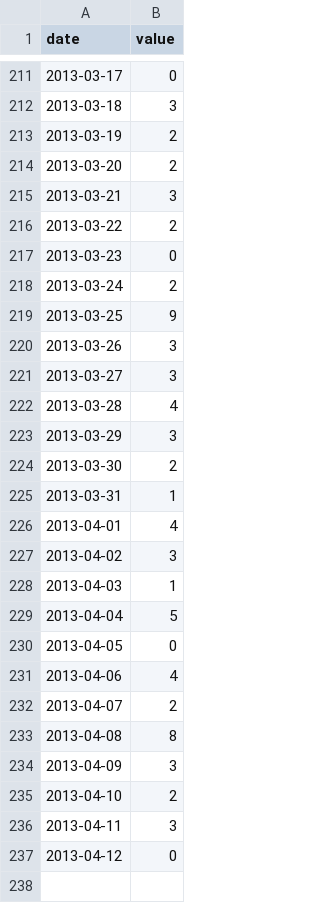
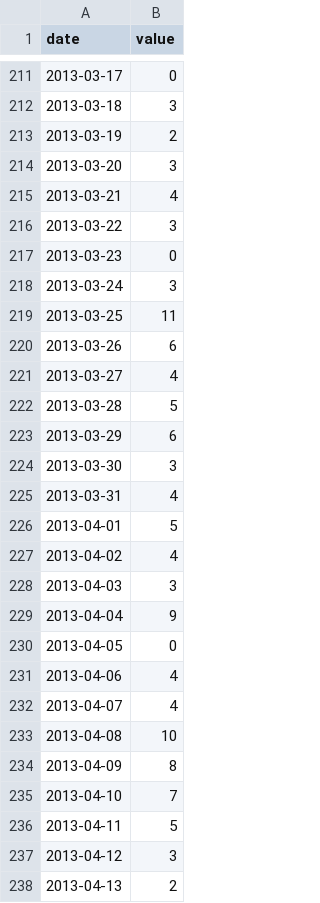
Before and after one commit to caseywatts/sn-stats-calendar, a CSV file: incidentsopened.csv, drawn as a sheet; only a part is shown, gaps mark what is left out; the diff covers the shown part only.

Commit message:
pull data from gmail to plot + more views

```diff
--- a/incidentsopened.csv
+++ b/incidentsopened.csv
@@ -213,25 +213,26 @@ date,value
 2013-03-19,2
-2013-03-20,2
-2013-03-21,3
-2013-03-22,2
+2013-03-20,3
+2013-03-21,4
+2013-03-22,3
 2013-03-23,0
-2013-03-24,2
-2013-03-25,9
-2013-03-26,3
-2013-03-27,3
-2013-03-28,4
-2013-03-29,3
-2013-03-30,2
-2013-03-31,1
-2013-04-01,4
-2013-04-02,3
-2013-04-03,1
-2013-04-04,5
+2013-03-24,3
+2013-03-25,11
+2013-03-26,6
+2013-03-27,4
+2013-03-28,5
+2013-03-29,6
+2013-03-30,3
+2013-03-31,4
+2013-04-01,5
+2013-04-02,4
+2013-04-03,3
+2013-04-04,9
 2013-04-05,0
 2013-04-06,4
-2013-04-07,2
-2013-04-08,8
-2013-04-09,3
-2013-04-10,2
-2013-04-11,3
-2013-04-12,0
+2013-04-07,4
+2013-04-08,10
+2013-04-09,8
+2013-04-10,7
+2013-04-11,5
+2013-04-12,3
+2013-04-13,2
```
Also changed, not shown: 3 edited cells elsewhere in this file, incidentsactive.csv, incidentsresolved.csv, 9 other files.
